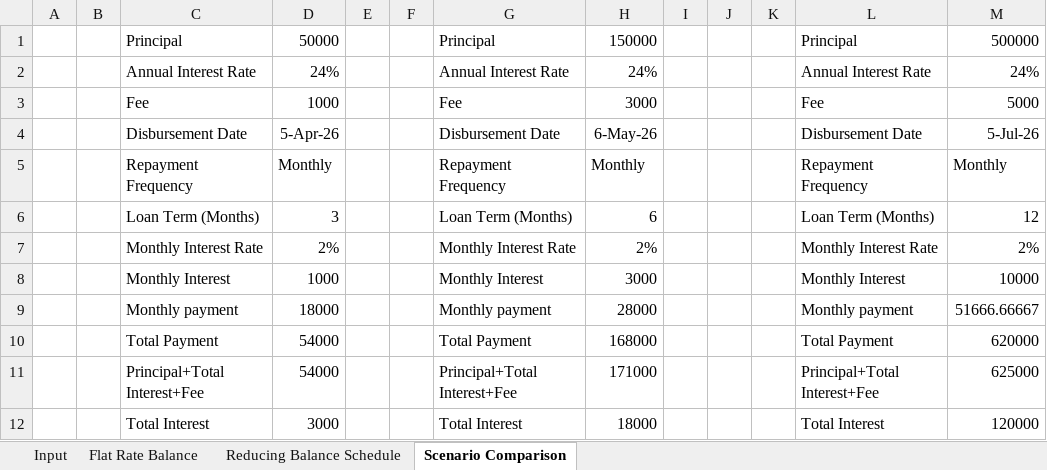
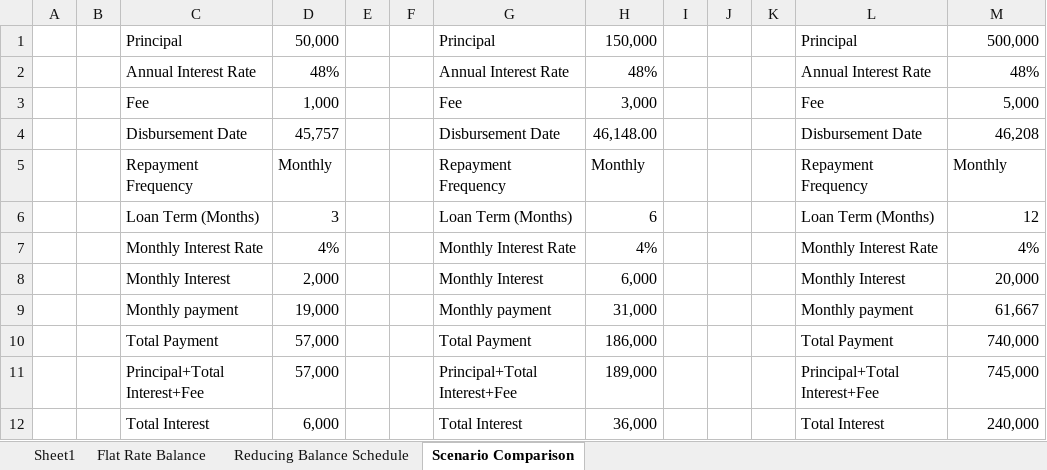
Before and after one commit to Naza1411/CreditRiskAnalysis, an Excel workbook: week_2/Input Data.xlsx, sheet Scenario Comparison, drawn as a sheet; values as stored, in another font and other column widths than the file's, no borders; the diff names each change by its address in the sheet, - before the commit and + after, or states it on an @@ line.

Commit message:
Update Synthetic Data and Input Data for Week 2 analysis

```diff
--- a/week_2/Input Data.xlsx (sheet Scenario Comparison)
+++ b/week_2/Input Data.xlsx (sheet Scenario Comparison)
-sheet tab: Input
+sheet tab: Sheet1
-D1: 50000
+D1: 50,000
-H1: 150000
+H1: 150,000
-M1: 500000
+M1: 500,000
-D2: 24%
+D2: 48%
-H2: 24%
+H2: 48%
-M2: 24%
+M2: 48%
-D3: 1000
+D3: 1,000
-H3: 3000
+H3: 3,000
-M3: 5000
+M3: 5,000
-D4: 5-Apr-26
+D4: 45,757
-H4: 6-May-26
+H4: 46,148.00
-M4: 5-Jul-26
+M4: 46,208
-D7: 2%
+D7: 4%
-H7: 2%
+H7: 4%
-M7: 2%
+M7: 4%
-D8: 1000
+D8: 2,000
-H8: 3000
+H8: 6,000
-M8: 10000
+M8: 20,000
-D9: 18000
+D9: 19,000
-H9: 28000
+H9: 31,000
-M9: 51666.66667
+M9: 61,667
-D10:D11: 54000
+D10:D11: 57,000
-H10: 168000
+H10: 186,000
-M10: 620000
+M10: 740,000
-H11: 171000
+H11: 189,000
-M11: 625000
+M11: 745,000
-D12: 3000
+D12: 6,000
-H12: 18000
+H12: 36,000
-M12: 120000
+M12: 240,000
```
Also changed, not shown: sheet Flat Rate Balance, week_1/Synthetic Data.xlsx, 1 other file.
